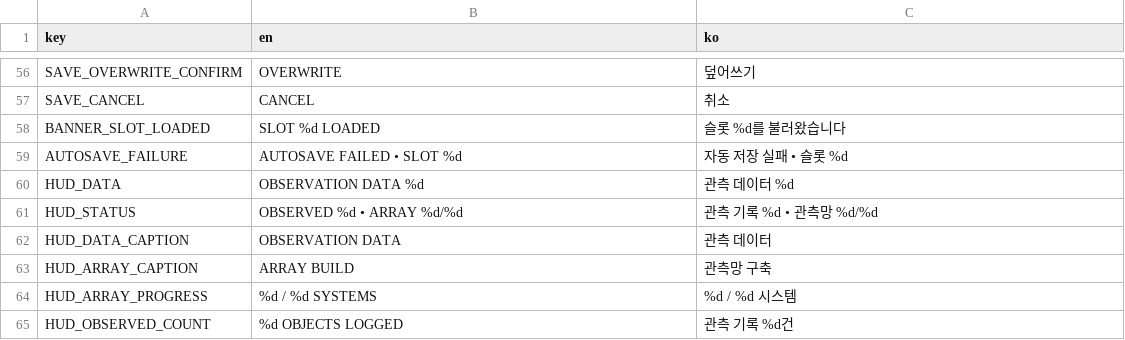
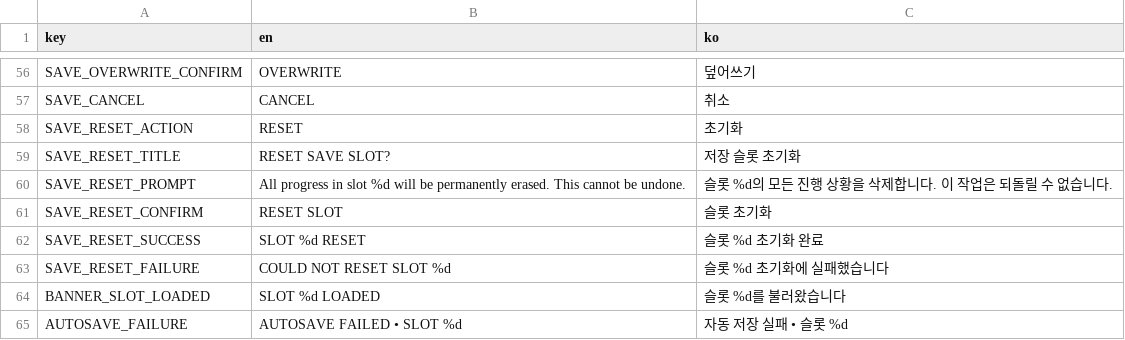
Before and after one commit to frotrue/nightwatch-array, a CSV file: localization/ui.csv, drawn as a sheet; only a part is shown, gaps mark what is left out; the shorter side is filled out with more unchanged rows; the diff names each change by its address in the sheet, - before the commit and + after, or states it on an @@ line.

```diff
--- a/localization/ui.csv
+++ b/localization/ui.csv
+row 58: SAVE_RESET_ACTION | RESET | 초기화
+row 59: SAVE_RESET_TITLE | RESET SAVE SLOT? | 저장 슬롯 초기화
+row 60: SAVE_RESET_PROMPT | All progress in slot %d will be permanently erased. This cannot be undone. | 슬롯 %d의 모든 진행 상황을 삭제합니다. 이 작업은 되돌릴 수 없습니다.
+row 61: SAVE_RESET_CONFIRM | RESET SLOT | 슬롯 초기화
+row 62: SAVE_RESET_SUCCESS | SLOT %d RESET | 슬롯 %d 초기화 완료
+row 63: SAVE_RESET_FAILURE | COULD NOT RESET SLOT %d | 슬롯 %d 초기화에 실패했습니다
```
Also changed, not shown: 6 other files.
